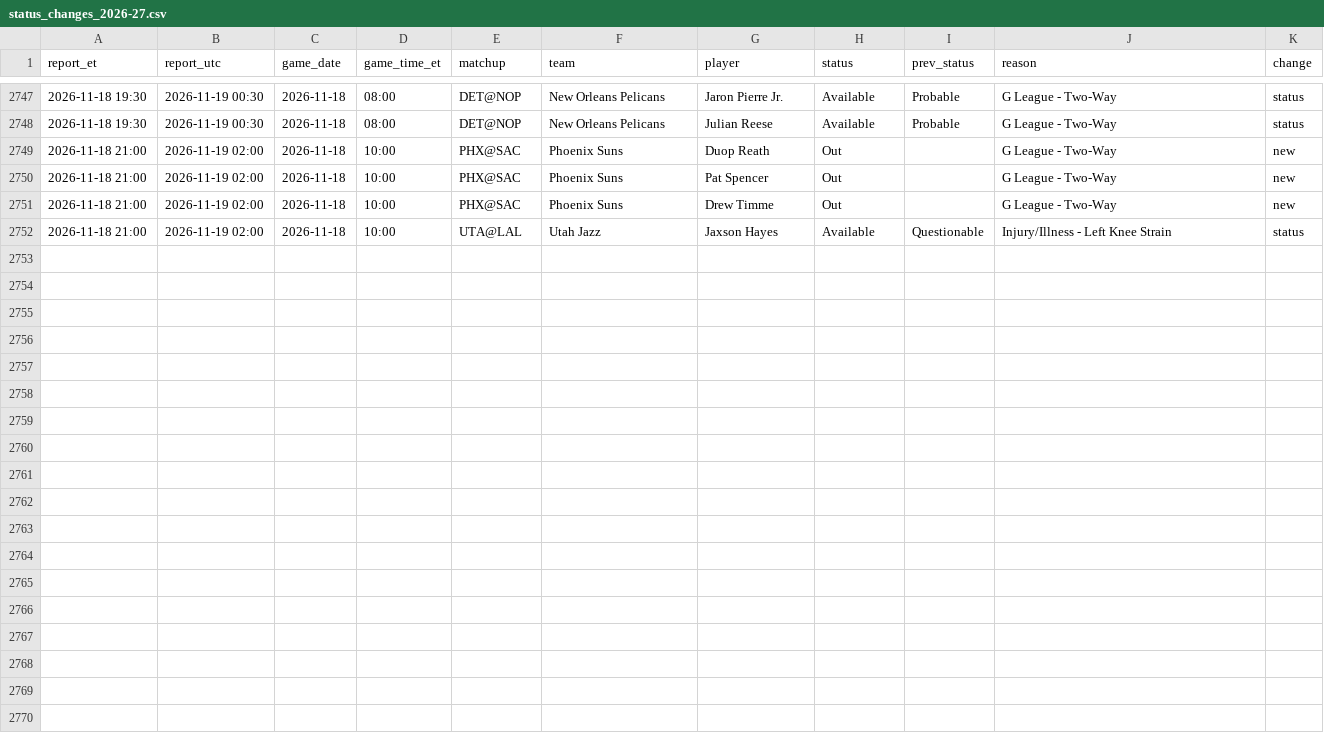
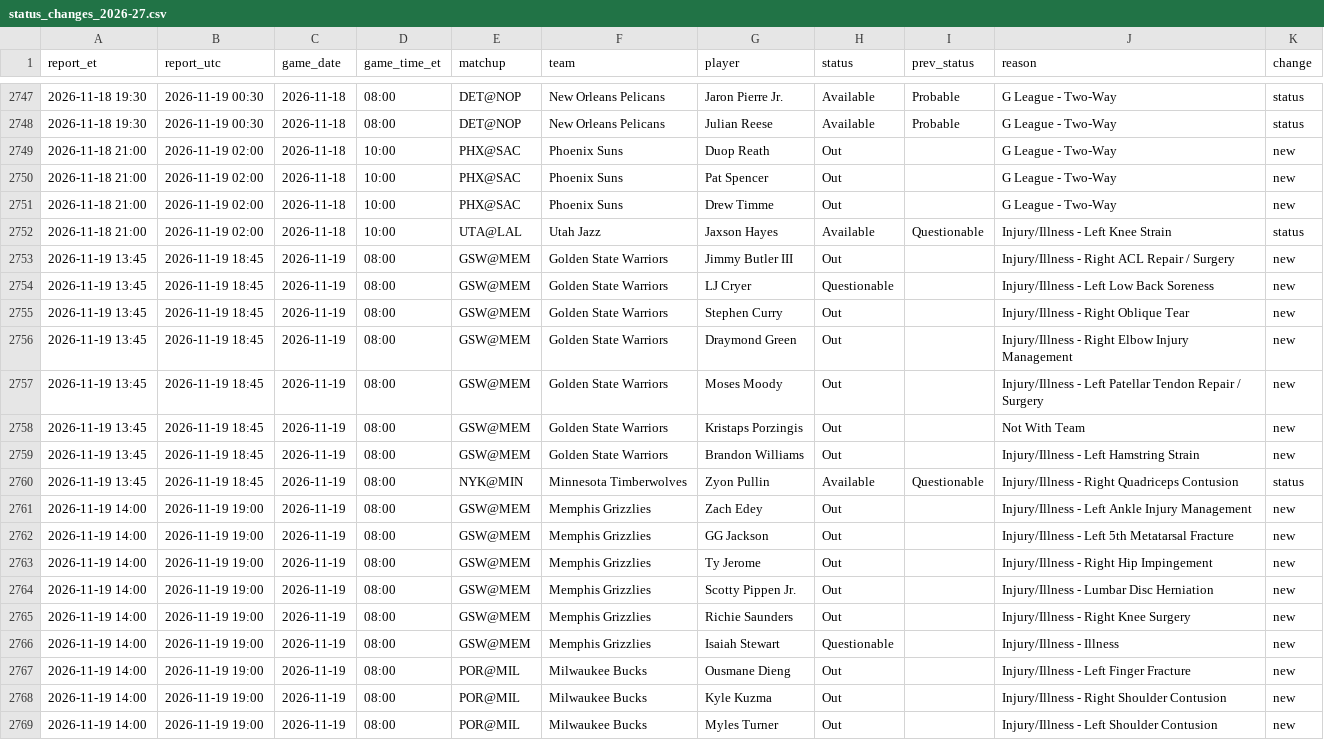
Before and after one commit to kanyewestlover55/beat_ye_bookie, a CSV file: data/injuries/status_changes_2026-27.csv, drawn as a sheet; only a part is shown, gaps mark what is left out; the diff names each change by its address in the sheet, - before the commit and + after, or states it on an @@ line.

Commit message:
injury reports 2026-11-19T19:21Z

```diff
--- a/data/injuries/status_changes_2026-27.csv
+++ b/data/injuries/status_changes_2026-27.csv
+row 2753: 2026-11-19 13:45 | 2026-11-19 18:45 | 2026-11-19 | 08:00 | GSW@MEM | Golden State Warriors | Jimmy Butler III | Out |  | Injury/Illness - Right ACL Repair / Surgery | new
+row 2754: 2026-11-19 13:45 | 2026-11-19 18:45 | 2026-11-19 | 08:00 | GSW@MEM | Golden State Warriors | LJ Cryer | Questionable |  | Injury/Illness - Left Low Back Soreness | new
+row 2755: 2026-11-19 13:45 | 2026-11-19 18:45 | 2026-11-19 | 08:00 | GSW@MEM | Golden State Warriors | Stephen Curry | Out |  | Injury/Illness - Right Oblique Tear | new
+row 2756: 2026-11-19 13:45 | 2026-11-19 18:45 | 2026-11-19 | 08:00 | GSW@MEM | Golden State Warriors | Draymond Green | Out |  | Injury/Illness - Right Elbow Injury Management | new
+row 2757: 2026-11-19 13:45 | 2026-11-19 18:45 | 2026-11-19 | 08:00 | GSW@MEM | Golden State Warriors | Moses Moody | Out |  | Injury/Illness - Left Patellar Tendon Repair / Surgery | new
+row 2758: 2026-11-19 13:45 | 2026-11-19 18:45 | 2026-11-19 | 08:00 | GSW@MEM | Golden State Warriors | Kristaps Porzingis | Out |  | Not With Team | new
+row 2759: 2026-11-19 13:45 | 2026-11-19 18:45 | 2026-11-19 | 08:00 | GSW@MEM | Golden State Warriors | Brandon Williams | Out |  | Injury/Illness - Left Hamstring Strain | new
+row 2760: 2026-11-19 13:45 | 2026-11-19 18:45 | 2026-11-19 | 08:00 | NYK@MIN | Minnesota Timberwolves | Zyon Pullin | Available | Questionable | Injury/Illness - Right Quadriceps Contusion | status
+row 2761: 2026-11-19 14:00 | 2026-11-19 19:00 | 2026-11-19 | 08:00 | GSW@MEM | Memphis Grizzlies | Zach Edey | Out |  | Injury/Illness - Left Ankle Injury Management | new
+row 2762: 2026-11-19 14:00 | 2026-11-19 19:00 | 2026-11-19 | 08:00 | GSW@MEM | Memphis Grizzlies | GG Jackson | Out |  | Injury/Illness - Left 5th Metatarsal Fracture | new
+row 2763: 2026-11-19 14:00 | 2026-11-19 19:00 | 2026-11-19 | 08:00 | GSW@MEM | Memphis Grizzlies | Ty Jerome | Out |  | Injury/Illness - Right Hip Impingement | new
+row 2764: 2026-11-19 14:00 | 2026-11-19 19:00 | 2026-11-19 | 08:00 | GSW@MEM | Memphis Grizzlies | Scotty Pippen Jr. | Out |  | Injury/Illness - Lumbar Disc Herniation | new
+row 2765: 2026-11-19 14:00 | 2026-11-19 19:00 | 2026-11-19 | 08:00 | GSW@MEM | Memphis Grizzlies | Richie Saunders | Out |  | Injury/Illness - Right Knee Surgery | new
+row 2766: 2026-11-19 14:00 | 2026-11-19 19:00 | 2026-11-19 | 08:00 | GSW@MEM | Memphis Grizzlies | Isaiah Stewart | Questionable |  | Injury/Illness - Illness | new
+row 2767: 2026-11-19 14:00 | 2026-11-19 19:00 | 2026-11-19 | 08:00 | POR@MIL | Milwaukee Bucks | Ousmane Dieng | Out |  | Injury/Illness - Left Finger Fracture | new
+row 2768: 2026-11-19 14:00 | 2026-11-19 19:00 | 2026-11-19 | 08:00 | POR@MIL | Milwaukee Bucks | Kyle Kuzma | Out |  | Injury/Illness - Right Shoulder Contusion | new
+row 2769: 2026-11-19 14:00 | 2026-11-19 19:00 | 2026-11-19 | 08:00 | POR@MIL | Milwaukee Bucks | Myles Turner | Out |  | Injury/Illness - Left Shoulder Contusion | new
```
Also changed, not shown: data/injuries/reports_log.csv, 1 other file.
